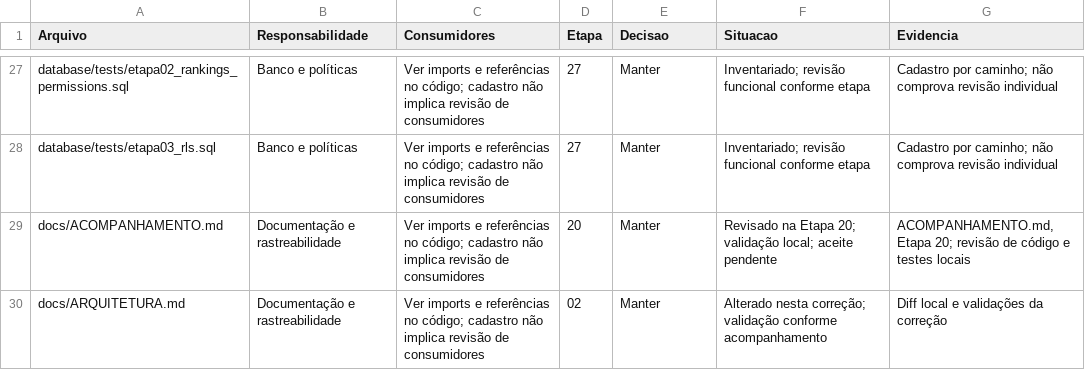
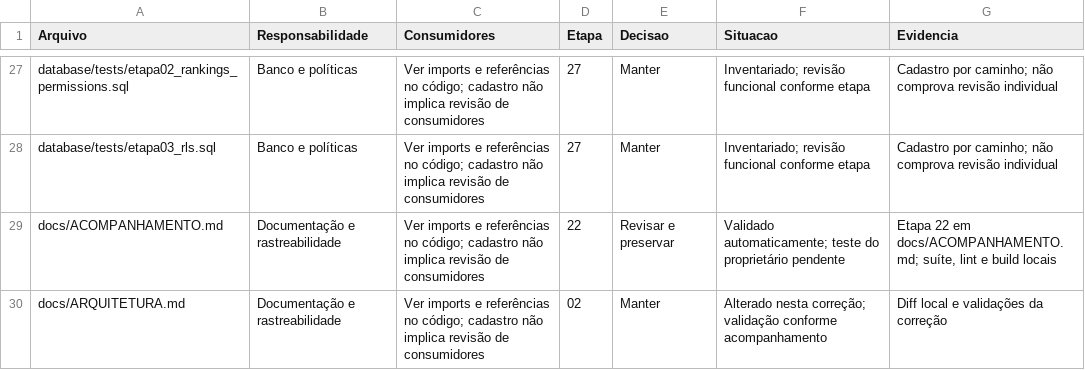
Before and after one commit to warlleyz/ws-os, a CSV file: docs/INVENTARIO-ATUAL.csv, drawn as a sheet; only a part is shown, gaps mark what is left out; the diff covers the shown part only.

Commit message:
feat: conclui etapa 22 com melhorias nos jogos e rankings

```diff
--- a/docs/INVENTARIO-ATUAL.csv
+++ b/docs/INVENTARIO-ATUAL.csv
@@ -28,3 +28,3 @@
 "database/tests/etapa03_rls.sql";"Banco e políticas";"Ver imports e referências no código; cadastro não implica revisão de consumidores";"27";"Manter";"Inventariado; revisão funcional conforme etapa";"Cadastro por caminho; não comprova revisão individual"
-"docs/ACOMPANHAMENTO.md";"Documentação e rastreabilidade";"Ver imports e referências no código; cadastro não implica revisão de consumidores";"20";"Manter";"Revisado na Etapa 20; validação local; aceite pendente";"ACOMPANHAMENTO.md, Etapa 20; revisão de código e testes locais"
+"docs/ACOMPANHAMENTO.md";"Documentação e rastreabilidade";"Ver imports e referências no código; cadastro não implica revisão de consumidores";"22";"Revisar e preservar";"Validado automaticamente; teste do proprietário pendente";"Etapa 22 em docs/ACOMPANHAMENTO.md; suíte, lint e build locais"
 "docs/ARQUITETURA.md";"Documentação e rastreabilidade";"Ver imports e referências no código; cadastro não implica revisão de consumidores";"02";"Manter";"Alterado nesta correção; validação conforme acompanhamento";"Diff local e validações da correção"
```
Also changed, not shown: 3 added rows and 156 edited cells elsewhere in this file, 28 other files.
